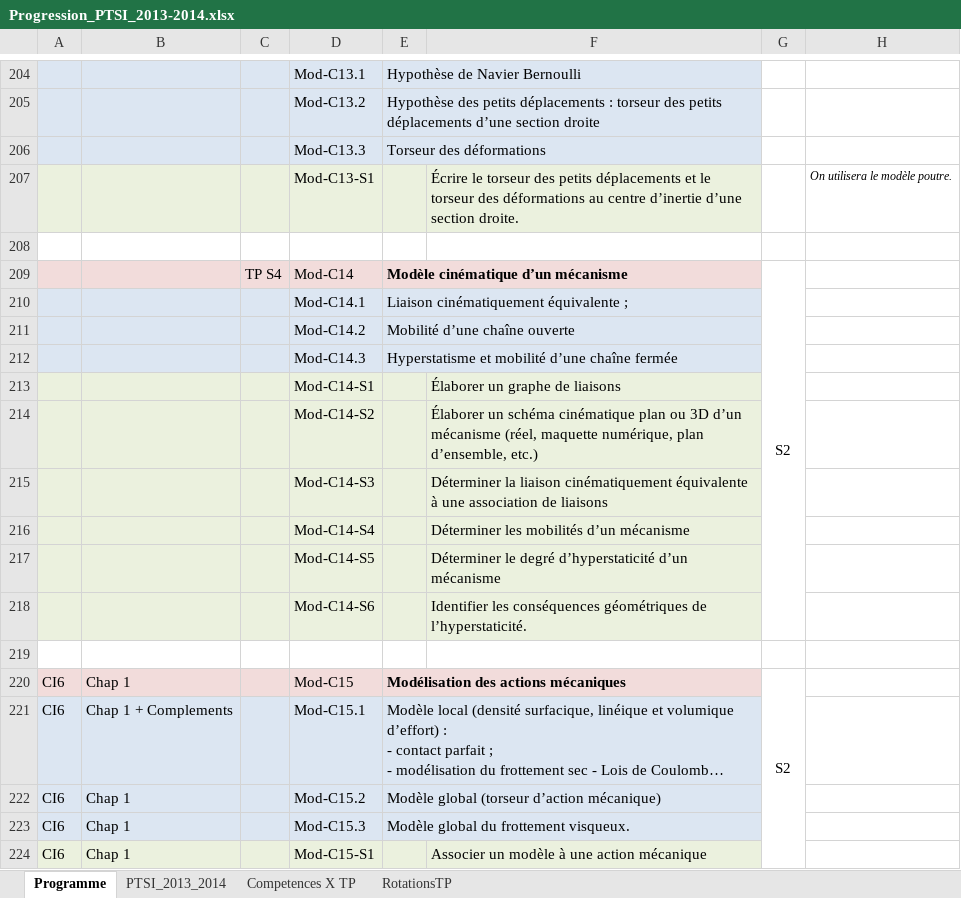
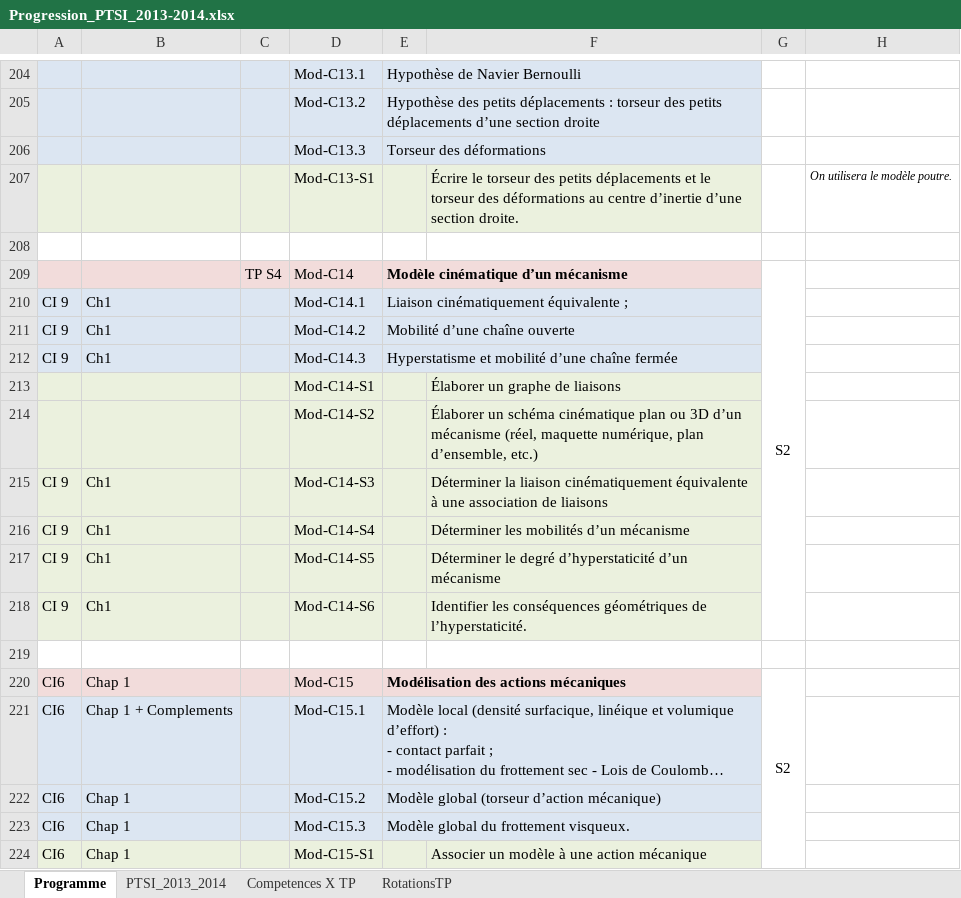
Before and after one commit to xpessoles/PTSI, an Excel workbook: Progression/Progression_PTSI_2013-2014.xlsx, sheet Programme, drawn as a sheet; only a part is shown, gaps mark what is left out; long unchanged cells end in …; values as stored, in another font and other column widths than the file's, no borders; the diff names each change by its address in the sheet, - before the commit and + after, or states it on an @@ line.

```diff
--- a/Progression/Progression_PTSI_2013-2014.xlsx (sheet Programme)
+++ b/Progression/Progression_PTSI_2013-2014.xlsx (sheet Programme)
-A210:A212: (empty)
+A210:A212: CI 9
-B210:B212: (empty)
+B210:B212: Ch1
-A215:A218: (empty)
+A215:A218: CI 9
-B215:B218: (empty)
+B215:B218: Ch1
```
Also changed, not shown: charts or pictures, Progression/Progression_PTSI_2014_2015.xlsx.
